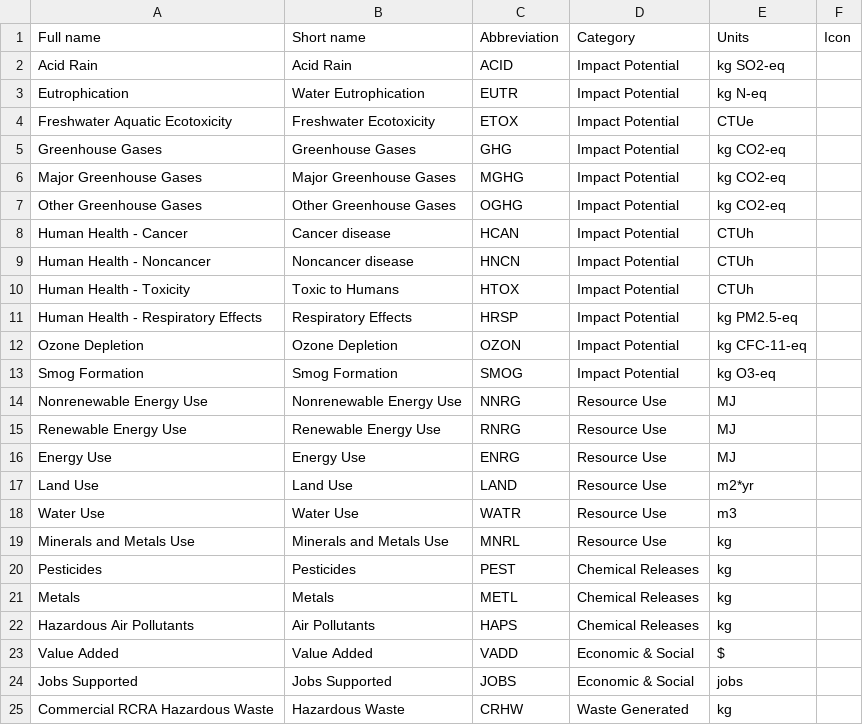
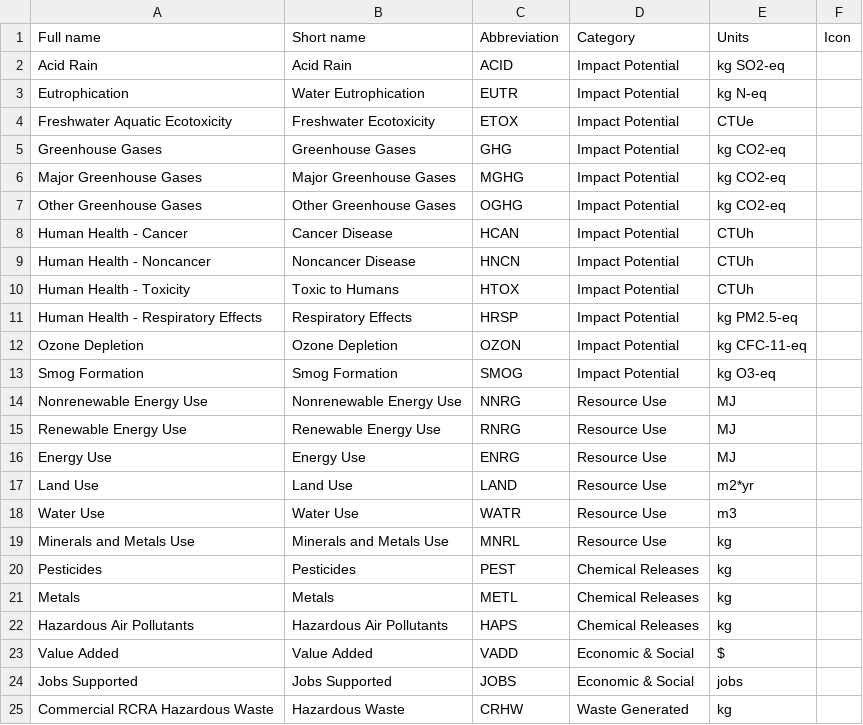
Before and after one commit to USEPA/useeior, a CSV file: inst/extdata/USEEIO_LCIA_Indicators.csv, drawn as a sheet; only a part is shown.

Commit message:
Capitalize Disease, add Hazardous back to Air Pollutants

```diff
--- a/inst/extdata/USEEIO_LCIA_Indicators.csv
+++ b/inst/extdata/USEEIO_LCIA_Indicators.csv
@@ -7,4 +7,4 @@ Major Greenhouse Gases,Major Greenhouse Gases,MGHG,Impact Potential,kg CO2-eq,
 Other Greenhouse Gases,Other Greenhouse Gases,OGHG,Impact Potential,kg CO2-eq,
-Human Health - Cancer,Cancer disease,HCAN,Impact Potential,CTUh,
-Human Health - Noncancer,Noncancer disease,HNCN,Impact Potential,CTUh,
+Human Health - Cancer,Cancer Disease,HCAN,Impact Potential,CTUh,
+Human Health - Noncancer,Noncancer Disease,HNCN,Impact Potential,CTUh,
 Human Health - Toxicity,Toxic to Humans,HTOX,Impact Potential,CTUh,
@@ -21,3 +21,3 @@ Pesticides,Pesticides,PEST,Chemical Releases,kg,
 Metals,Metals,METL,Chemical Releases,kg,
-Hazardous Air Pollutants,Air Pollutants,HAPS,Chemical Releases,kg,
+Hazardous Air Pollutants,Hazardous Air Pollutants,HAPS,Chemical Releases,kg,
 Value Added,Value Added,VADD,Economic & Social,$,
```
